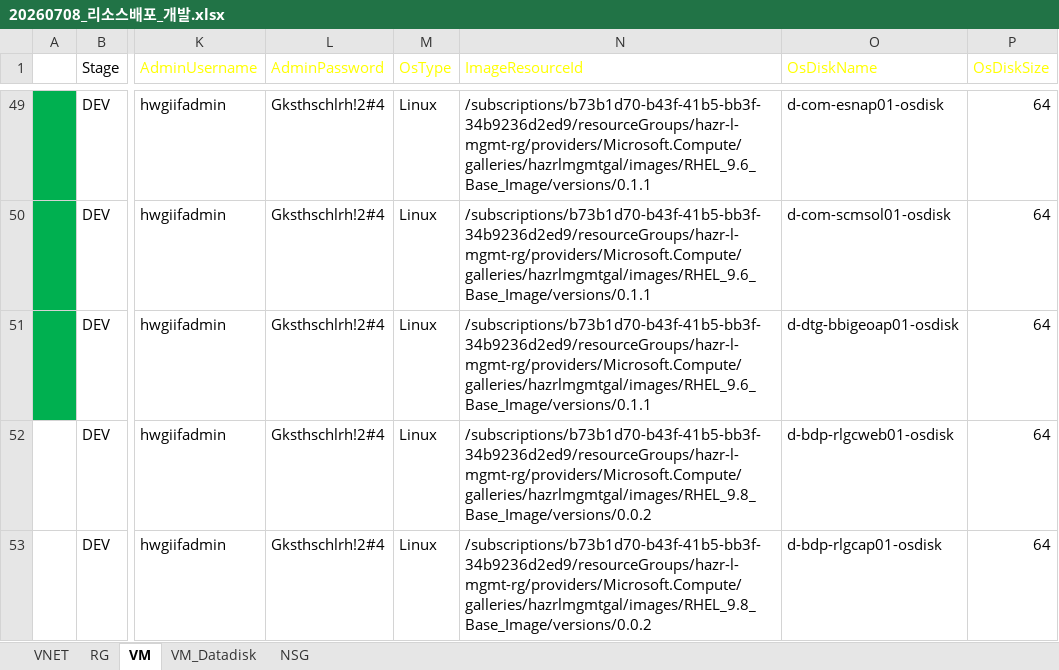
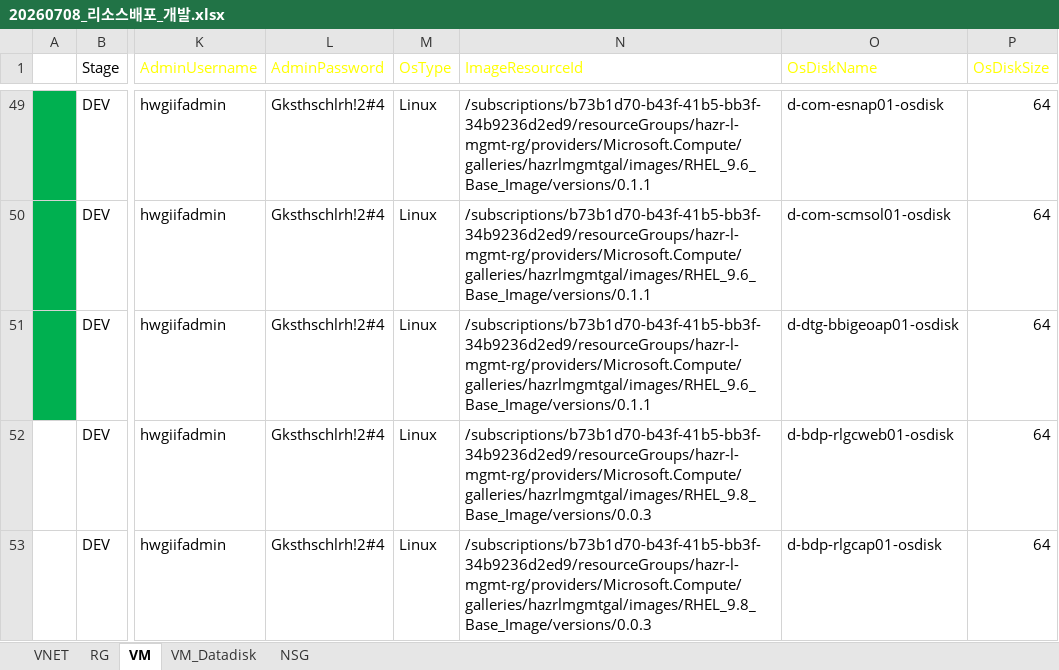
Before and after one commit to skpaek-git/hgi_resourceDeploy, an Excel workbook: 서버정보/20260708_리소스배포_개발.xlsx, sheet VM, drawn as a sheet; only a part is shown, gaps mark what is left out; values as stored, in another font and other column widths than the file's, no borders; table styles not drawn; the diff names each change by its address in the sheet, - before the commit and + after, or states it on an @@ line.

```diff
--- a/서버정보/20260708_리소스배포_개발.xlsx (sheet VM)
+++ b/서버정보/20260708_리소스배포_개발.xlsx (sheet VM)
-N52:N53 (ImageResourceId): /subscriptions/b73b1d70-b43f-41b5-bb3f-34b9236d2ed9/resourceGroups/hazr-l-mgmt-rg/providers/Microsoft.Compute/galleries/hazrlmgmtgal/images/RHEL_9.8_Base_Image/versions/0.0.2
+N52:N53 (ImageResourceId): /subscriptions/b73b1d70-b43f-41b5-bb3f-34b9236d2ed9/resourceGroups/hazr-l-mgmt-rg/providers/Microsoft.Compute/galleries/hazrlmgmtgal/images/RHEL_9.8_Base_Image/versions/0.0.3
```
Also changed, not shown: 서버정보/20260716_리소스배포_랜딩.xlsx, 서버정보/20260716_리소스배포_운영.xlsx, 2 other files.
